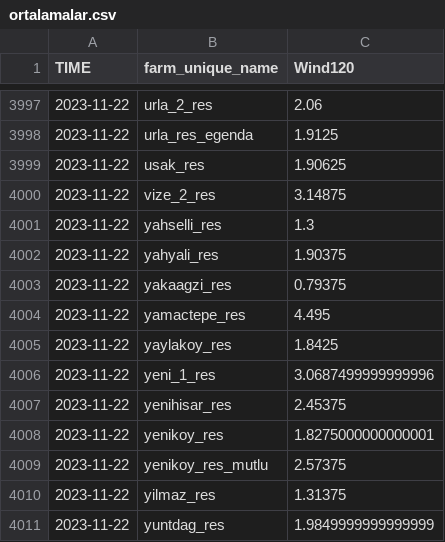
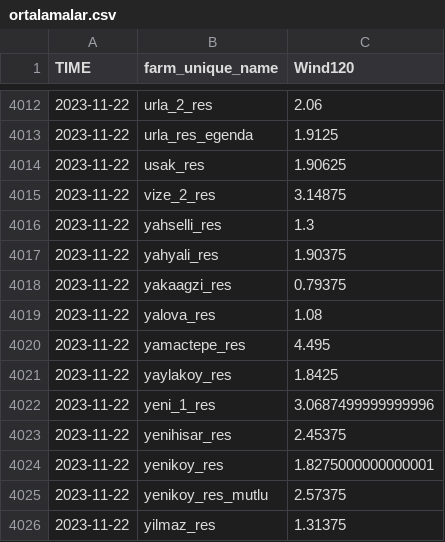
Before and after one commit to emirayurc/urc-app-res, a CSV file: ortalamalar.csv, drawn as a sheet; only a part is shown, gaps mark what is left out; the shorter side is filled out with more unchanged rows; the diff covers the shown part only; the diff names each change by its address in the sheet, - before the commit and + after, or states it on an @@ line.

```diff
--- a/ortalamalar.csv
+++ b/ortalamalar.csv
+row 4019: 2023-11-22 | yalova_res | 1.08
```
Also changed, not shown: 15 added rows elsewhere in this file.
